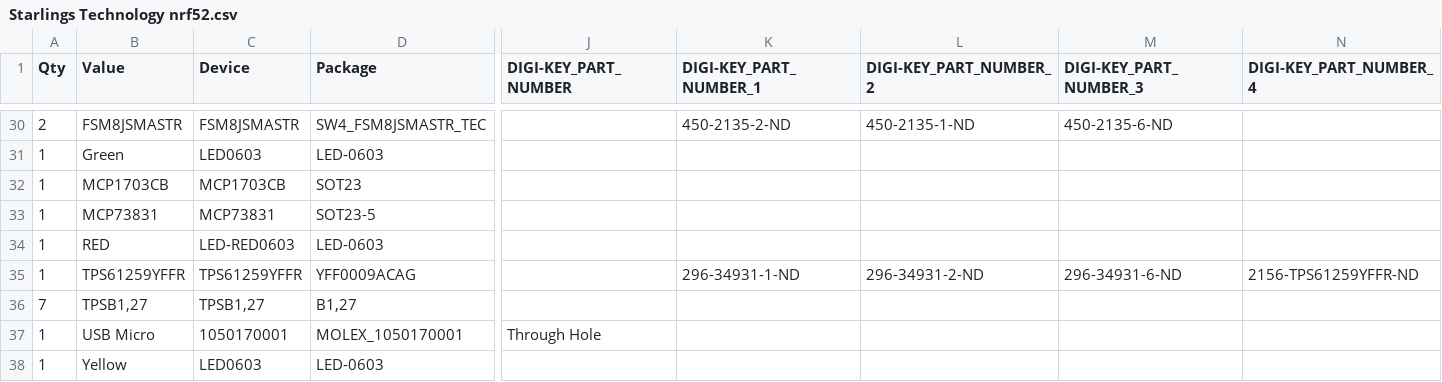
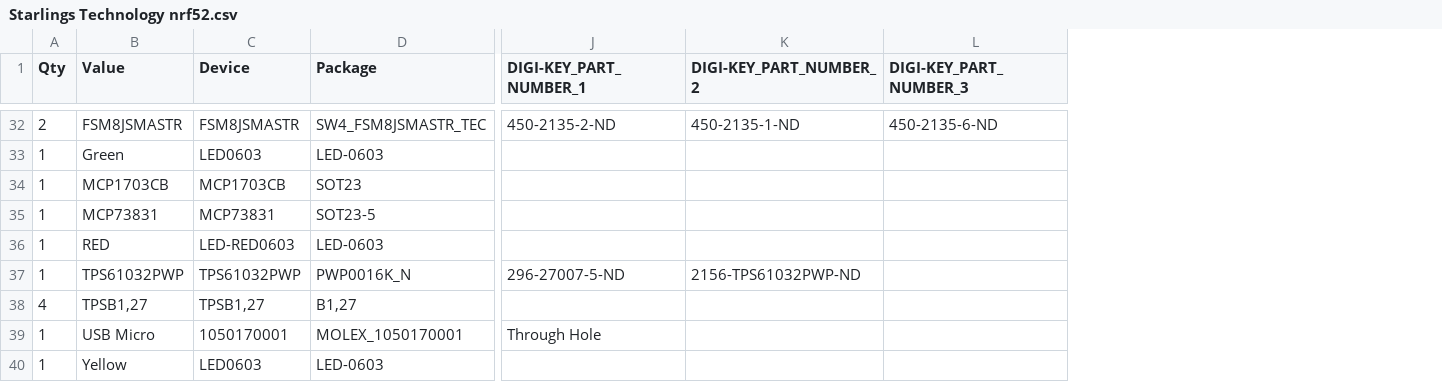
Before and after one commit to aberke/city-science-bike-swarm, a CSV file: Circuit/Starlings Technology nrf52.csv, drawn as a sheet; only a part is shown, gaps mark what is left out; removed rows and columns are numbered as before the commit, all else as after; the diff covers the shown part only; the diff names each change by its address in the sheet, - before the commit and + after, or states it on an @@ line.

```diff
--- a/Circuit/Starlings Technology nrf52.csv
+++ b/Circuit/Starlings Technology nrf52.csv
-column J (DIGI-KEY_PART_NUMBER), row 37: Through Hole
-column N (DIGI-KEY_PART_NUMBER_4), row 35: 2156-TPS61259YFFR-ND
-B37 (Value): TPS61259YFFR
+B37 (Value): TPS61032PWP
-C37 (Device): TPS61259YFFR
+C37 (Device): TPS61032PWP
-D37 (Package): YFF0009ACAG
+D37 (Package): PWP0016K_N
-J37 (DIGI-KEY_PART_NUMBER_1): 296-34931-1-ND
+J37 (DIGI-KEY_PART_NUMBER_1): 296-27007-5-ND
-K37 (DIGI-KEY_PART_NUMBER_2): 296-34931-2-ND
+K37 (DIGI-KEY_PART_NUMBER_2): 2156-TPS61032PWP-ND
-L37 (DIGI-KEY_PART_NUMBER_3): 296-34931-6-ND
+L37 (DIGI-KEY_PART_NUMBER_3): (empty)
-A38 (Qty): 7
+A38 (Qty): 4
-J39 (DIGI-KEY_PART_NUMBER_1): (empty)
+J39 (DIGI-KEY_PART_NUMBER_1): Through Hole
```
Also changed, not shown: 4 added rows, 2 removed rows and 17 edited cells elsewhere in this file, 11 other files.
